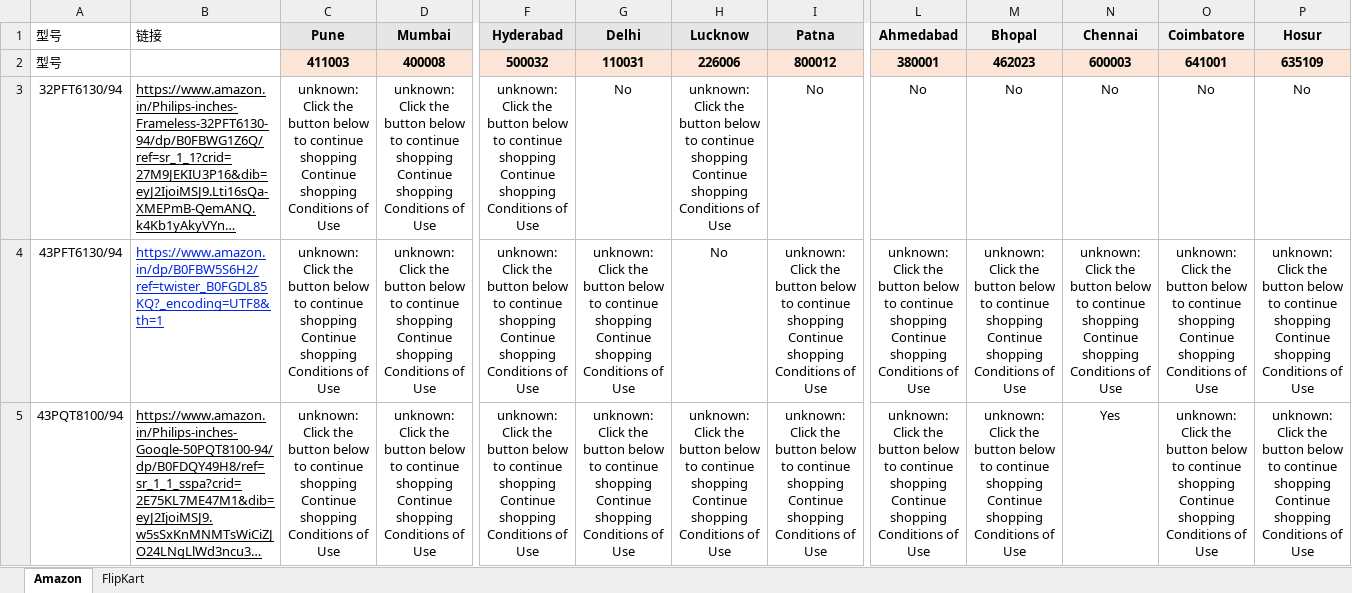
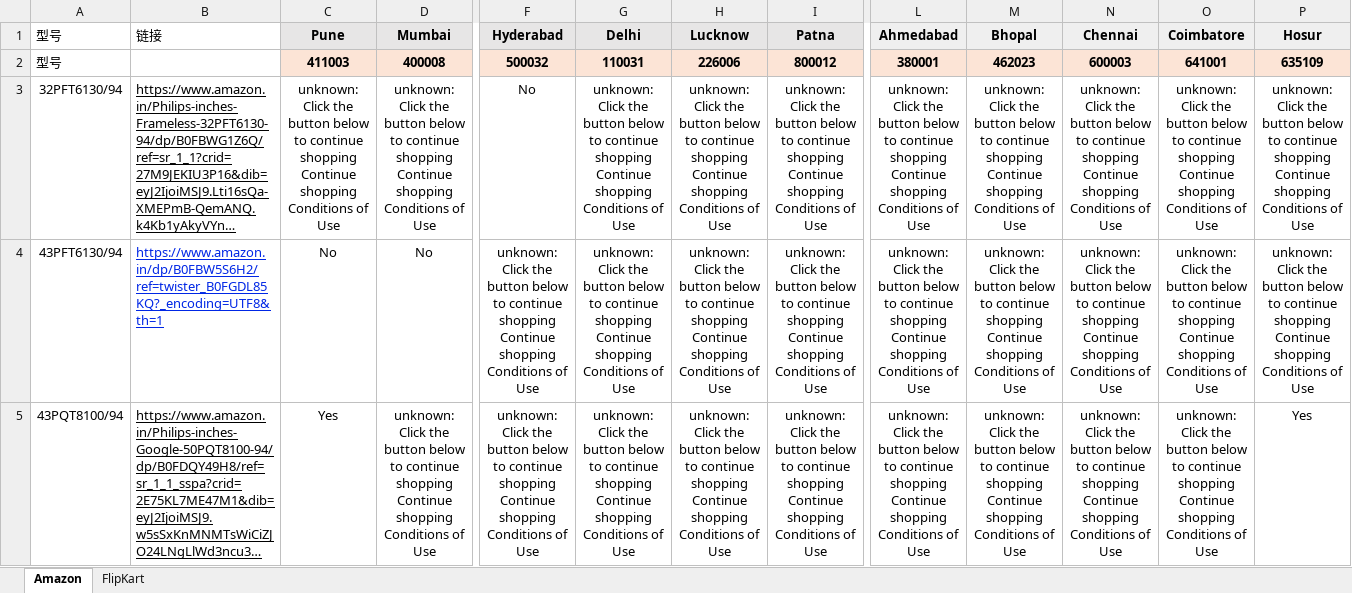
Before and after one commit to sumitrana1505/price-tracker-automation, an Excel workbook: ourmodels_pincode.xlsx, sheet Amazon, drawn as a sheet; only a part is shown, gaps mark what is left out; long unchanged cells end in …; values as stored, in another font and other column widths than the file's, no borders; conditional formats not drawn; the diff covers the shown part only; the diff names each change by its address in the sheet, - before the commit and + after, or states it on an @@ line.

```diff
--- a/ourmodels_pincode.xlsx (sheet Amazon)
+++ b/ourmodels_pincode.xlsx (sheet Amazon)
-F3 (Hyderabad): unknown: Click the button below to continue shopping Continue shopping Conditions of Use
+F3 (Hyderabad): No
-G3 (Delhi): No
+G3 (Delhi): unknown: Click the button below to continue shopping Continue shopping Conditions of Use
-I3 (Patna): No
+I3 (Patna): unknown: Click the button below to continue shopping Continue shopping Conditions of Use
-L3 (Ahmedabad): No
+L3 (Ahmedabad): unknown: Click the button below to continue shopping Continue shopping Conditions of Use
-M3 (Bhopal): No
+M3 (Bhopal): unknown: Click the button below to continue shopping Continue shopping Conditions of Use
-N3 (Chennai): No
+N3 (Chennai): unknown: Click the button below to continue shopping Continue shopping Conditions of Use
-O3 (Coimbatore): No
+O3 (Coimbatore): unknown: Click the button below to continue shopping Continue shopping Conditions of Use
-P3 (Hosur): No
+P3 (Hosur): unknown: Click the button below to continue shopping Continue shopping Conditions of Use
-C4 (Pune): unknown: Click the button below to continue shopping Continue shopping Conditions of Use
+C4 (Pune): No
-D4 (Mumbai): unknown: Click the button below to continue shopping Continue shopping Conditions of Use
+D4 (Mumbai): No
-H4 (Lucknow): No
+H4 (Lucknow): unknown: Click the button below to continue shopping Continue shopping Conditions of Use
-C5 (Pune): unknown: Click the button below to continue shopping Continue shopping Conditions of Use
+C5 (Pune): Yes
-N5 (Chennai): Yes
+N5 (Chennai): unknown: Click the button below to continue shopping Continue shopping Conditions of Use
-P5 (Hosur): unknown: Click the button below to continue shopping Continue shopping Conditions of Use
+P5 (Hosur): Yes
```
Also changed, not shown: 39 edited cells elsewhere in this sheet, 1 other file.
